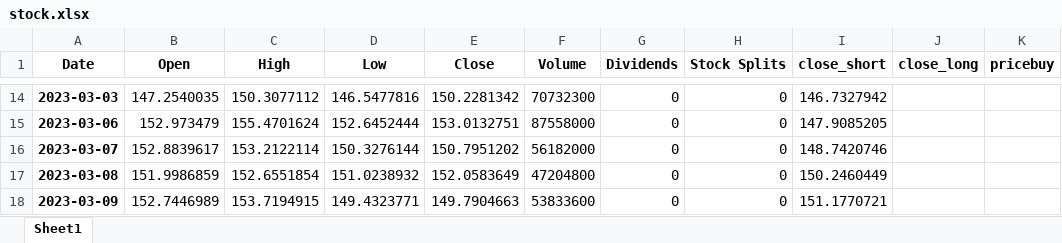
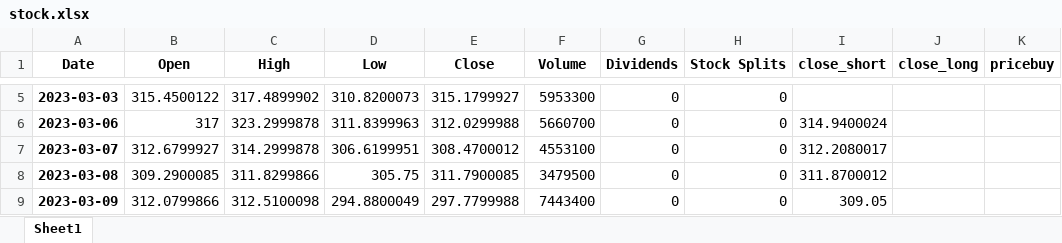
Before and after one commit to Dandata0101/MBS-projects, an Excel workbook: 02-output/stock.xlsx, sheet Sheet1, drawn as a sheet; only a part is shown, gaps mark what is left out; values as stored, in another font and other column widths than the file's, no borders; addresses are those after the commit; the diff covers the shown part only; the diff names each change by its address in the sheet, - before the commit and + after, or states it on an @@ line.

```diff
--- a/02-output/stock.xlsx (sheet Sheet1)
+++ b/02-output/stock.xlsx (sheet Sheet1)
-B5 (Open): 147.2540035
+B5 (Open): 315.4500122
-C5 (High): 150.3077112
+C5 (High): 317.4899902
-D5 (Low): 146.5477816
+D5 (Low): 310.8200073
-E5 (Close): 150.2281342
+E5 (Close): 315.1799927
-F5 (Volume): 70732300
+F5 (Volume): 5953300
-I5 (close_short): 146.7327942
+I5 (close_short): (empty)
-B6 (Open): 152.973479
+B6 (Open): 317
-C6 (High): 155.4701624
+C6 (High): 323.2999878
-D6 (Low): 152.6452444
+D6 (Low): 311.8399963
-E6 (Close): 153.0132751
+E6 (Close): 312.0299988
-F6 (Volume): 87558000
+F6 (Volume): 5660700
-I6 (close_short): 147.9085205
+I6 (close_short): 314.9400024
-B7 (Open): 152.8839617
+B7 (Open): 312.6799927
-C7 (High): 153.2122114
+C7 (High): 314.2999878
-D7 (Low): 150.3276144
+D7 (Low): 306.6199951
-E7 (Close): 150.7951202
+E7 (Close): 308.4700012
-F7 (Volume): 56182000
+F7 (Volume): 4553100
-I7 (close_short): 148.7420746
+I7 (close_short): 312.2080017
-B8 (Open): 151.9986859
+B8 (Open): 309.2900085
-C8 (High): 152.6551854
+C8 (High): 311.8299866
-D8 (Low): 151.0238932
+D8 (Low): 305.75
-E8 (Close): 152.0583649
+E8 (Close): 311.7900085
-F8 (Volume): 47204800
+F8 (Volume): 3479500
-I8 (close_short): 150.2460449
+I8 (close_short): 311.8700012
-B9 (Open): 152.7446989
+B9 (Open): 312.0799866
-C9 (High): 153.7194915
+C9 (High): 312.5100098
-D9 (Low): 149.4323771
+D9 (Low): 294.8800049
-E9 (Close): 149.7904663
+E9 (Close): 297.7799988
-F9 (Volume): 53833600
+F9 (Volume): 7443400
-I9 (close_short): 151.1770721
+I9 (close_short): 309.05
```
Also changed, not shown: 9 added rows, 9 removed rows and 1702 edited cells elsewhere in this sheet, 2 other files.
